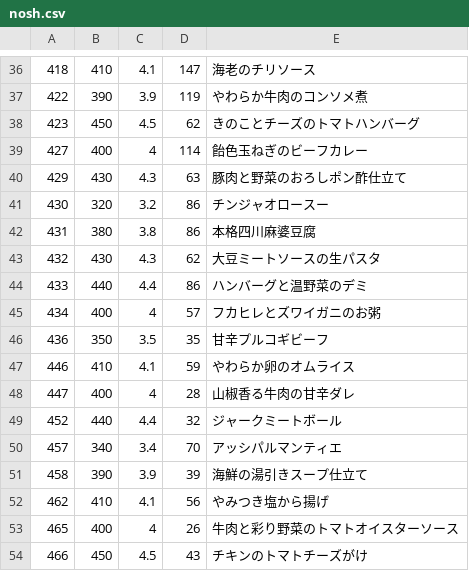
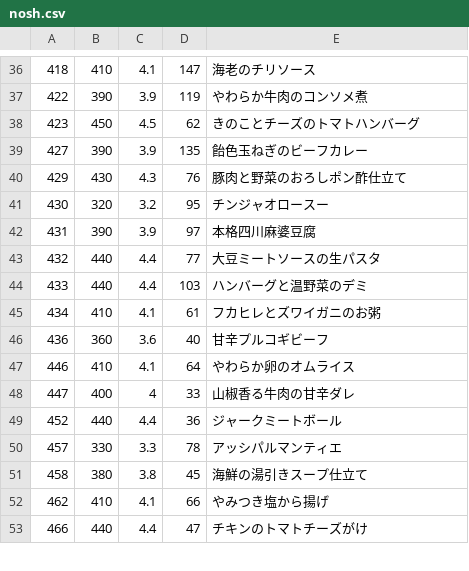
Before and after one commit to s-kono/nosh-review, a CSV file: nosh.csv, drawn as a sheet; only a part is shown, gaps mark what is left out; the diff covers the shown part only.

```diff
--- a/nosh.csv
+++ b/nosh.csv
@@ -38,17 +38,16 @@
 423,450,4.5,62,きのことチーズのトマトハンバーグ
-427,400,4,114,飴色玉ねぎのビーフカレー
-429,430,4.3,63,豚肉と野菜のおろしポン酢仕立て
-430,320,3.2,86,チンジャオロースー
-431,380,3.8,86,本格四川麻婆豆腐
-432,430,4.3,62,大豆ミートソースの生パスタ
-433,440,4.4,86,ハンバーグと温野菜のデミ
-434,400,4,57,フカヒレとズワイガニのお粥
-436,350,3.5,35,甘辛プルコギビーフ
-446,410,4.1,59,やわらか卵のオムライス
-447,400,4,28,山椒香る牛肉の甘辛ダレ
-452,440,4.4,32,ジャークミートボール
-457,340,3.4,70,アッシパルマンティエ
-458,390,3.9,39,海鮮の湯引きスープ仕立て
-462,410,4.1,56,やみつき塩から揚げ
-465,400,4,26,牛肉と彩り野菜のトマトオイスターソース
-466,450,4.5,43,チキンのトマトチーズがけ
+427,390,3.9,135,飴色玉ねぎのビーフカレー
+429,430,4.3,76,豚肉と野菜のおろしポン酢仕立て
+430,320,3.2,95,チンジャオロースー
+431,390,3.9,97,本格四川麻婆豆腐
+432,440,4.4,77,大豆ミートソースの生パスタ
+433,440,4.4,103,ハンバーグと温野菜のデミ
+434,410,4.1,61,フカヒレとズワイガニのお粥
+436,360,3.6,40,甘辛プルコギビーフ
+446,410,4.1,64,やわらか卵のオムライス
+447,400,4,33,山椒香る牛肉の甘辛ダレ
+452,440,4.4,36,ジャークミートボール
+457,330,3.3,78,アッシパルマンティエ
+458,380,3.8,45,海鮮の湯引きスープ仕立て
+462,410,4.1,66,やみつき塩から揚げ
+466,440,4.4,47,チキンのトマトチーズがけ
```
Also changed, not shown: 2 added rows, 2 removed rows and 38 edited cells elsewhere in this file, 1 other file.
